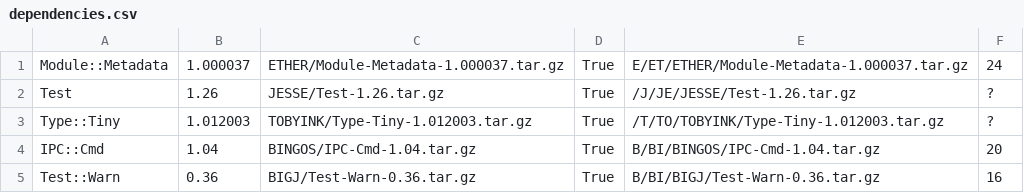
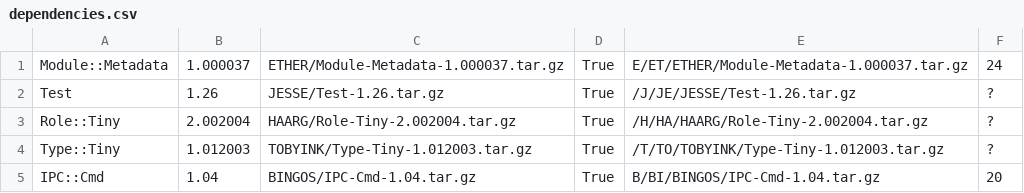
Before and after one commit to inverse-inc/packetfence, a CSV file: addons/cpan_perl/dependencies.csv, drawn as a sheet; only a part is shown; the shorter side is filled out with more unchanged rows; the diff names each change by its address in the sheet, - before the commit and + after, or states it on an @@ line.

Commit message:
Add Role::Tiny module

```diff
--- a/addons/cpan_perl/dependencies.csv
+++ b/addons/cpan_perl/dependencies.csv
+row 3: Role::Tiny | 2.002004 | HAARG/Role-Tiny-2.002004.tar.gz | True | /H/HA/HAARG/Role-Tiny-2.002004.tar.gz | ?
```
